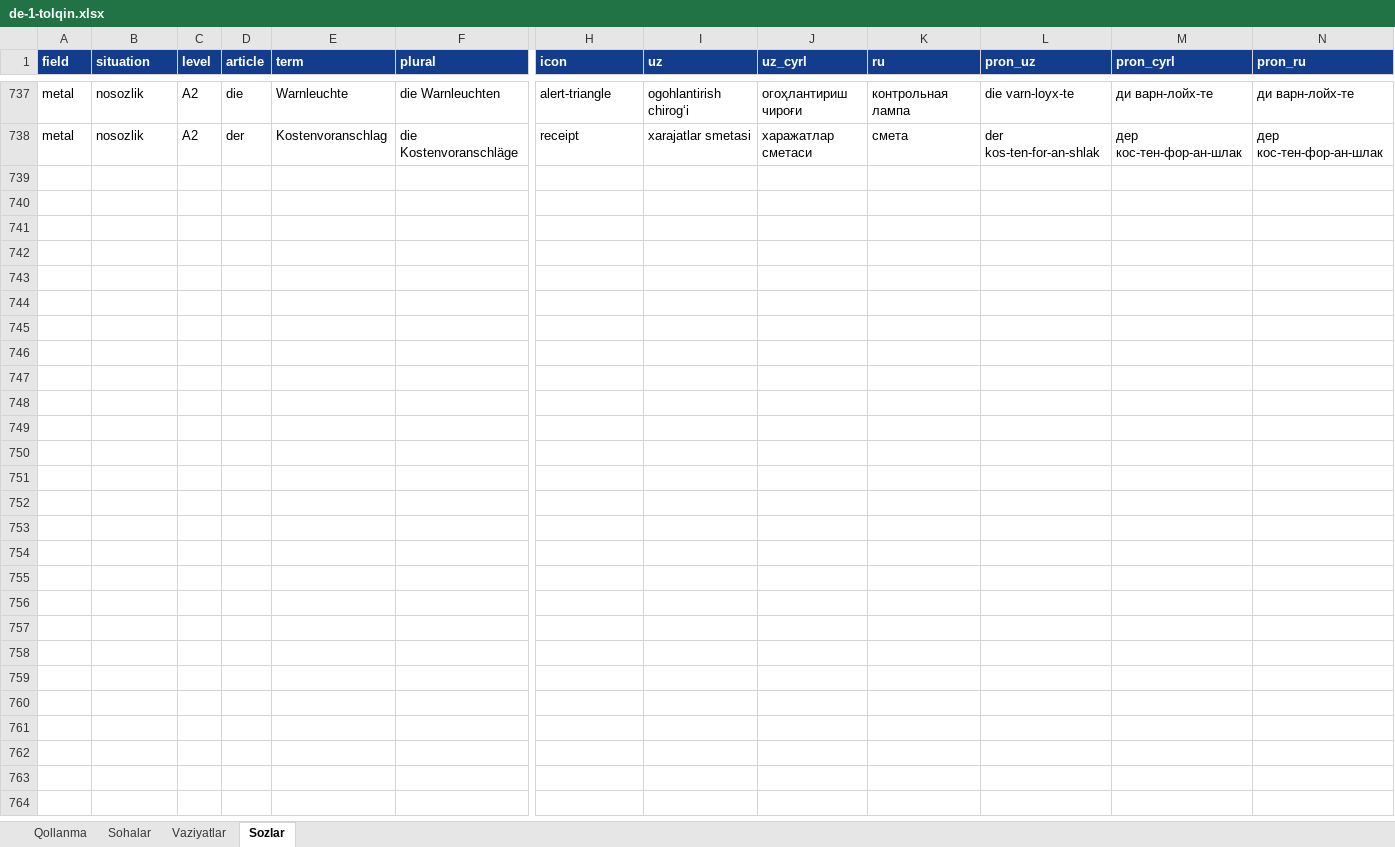
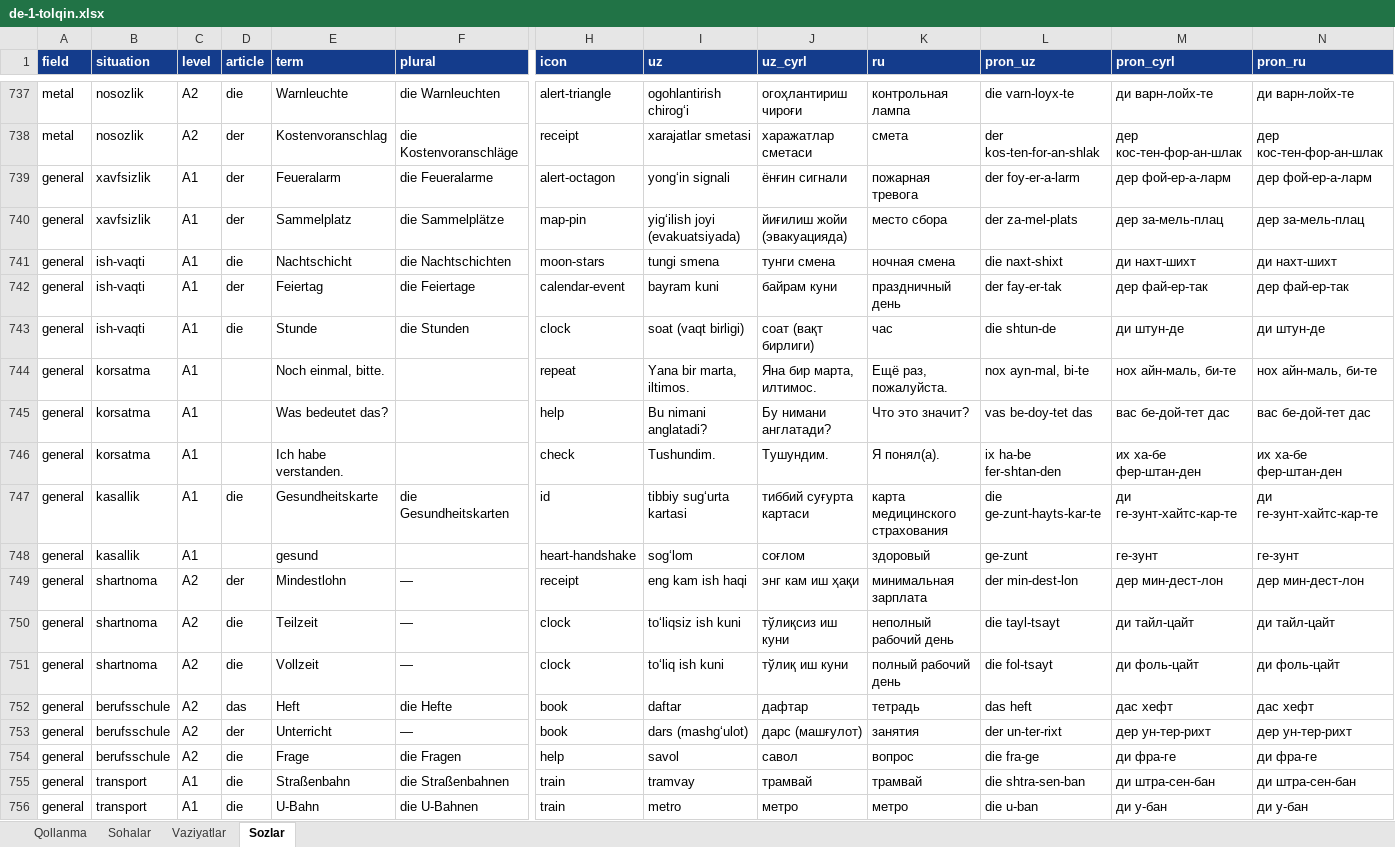
Before and after one commit to Jahon-gir/Qaldirgoch, an Excel workbook: docs/content/de-1-tolqin.xlsx, sheet Sozlar, drawn as a sheet; only a part is shown, gaps mark what is left out; values as stored, in another font and other column widths than the file's, no borders; rows hold the shown columns only; the diff covers the shown part only; the diff names each change by its address in the sheet, - before the commit and + after, or states it on an @@ line.

```diff
--- a/docs/content/de-1-tolqin.xlsx (sheet Sozlar)
+++ b/docs/content/de-1-tolqin.xlsx (sheet Sozlar)
+row 739: general | xavfsizlik | A1 | der | Feueralarm | die Feueralarme | alert-octagon | yongʻin signali | ёнғин сигнали | пожарная тревога | der foy-er-a-larm | дер фой-ер-а-ларм | дер фой-ер-а-ларм
+row 740: general | xavfsizlik | A1 | der | Sammelplatz | die Sammelplätze | map-pin | yigʻilish joyi (evakuatsiyada) | йиғилиш жойи (эвакуацияда) | место сбора | der za-mel-plats | дер за-мель-плац | дер за-мель-плац
+row 741: general | ish-vaqti | A1 | die | Nachtschicht | die Nachtschichten | moon-stars | tungi smena | тунги смена | ночная смена | die naxt-shixt | ди нахт-шихт | ди нахт-шихт
+row 742: general | ish-vaqti | A1 | der | Feiertag | die Feiertage | calendar-event | bayram kuni | байрам куни | праздничный день | der fay-er-tak | дер фай-ер-так | дер фай-ер-так
+row 743: general | ish-vaqti | A1 | die | Stunde | die Stunden | clock | soat (vaqt birligi) | соат (вақт бирлиги) | час | die shtun-de | ди штун-де | ди штун-де
+row 744: general | korsatma | A1 |  | Noch einmal, bitte. |  | repeat | Yana bir marta, iltimos. | Яна бир марта, илтимос. | Ещё раз, пожалуйста. | nox ayn-mal, bi-te | нох айн-маль, би-те | нох айн-маль, би-те
+row 745: general | korsatma | A1 |  | Was bedeutet das? |  | help | Bu nimani anglatadi? | Бу нимани англатади? | Что это значит? | vas be-doy-tet das | вас бе-дой-тет дас | вас бе-дой-тет дас
+row 746: general | korsatma | A1 |  | Ich habe verstanden. |  | check | Tushundim. | Тушундим. | Я понял(а). | ix ha-be fer-shtan-den | их ха-бе фер-штан-ден | их ха-бе фер-штан-ден
+row 747: general | kasallik | A1 | die | Gesundheitskarte | die Gesundheitskarten | id | tibbiy sugʻurta kartasi | тиббий суғурта картаси | карта медицинского страхования | die ge-zunt-hayts-kar-te | ди ге-зунт-хайтс-кар-те | ди ге-зунт-хайтс-кар-те
+row 748: general | kasallik | A1 |  | gesund |  | heart-handshake | sogʻlom | соғлом | здоровый | ge-zunt | ге-зунт | ге-зунт
+row 749: general | shartnoma | A2 | der | Mindestlohn | — | receipt | eng kam ish haqi | энг кам иш ҳақи | минимальная зарплата | der min-dest-lon | дер мин-дест-лон | дер мин-дест-лон
+row 750: general | shartnoma | A2 | die | Teilzeit | — | clock | toʻliqsiz ish kuni | тўлиқсиз иш куни | неполный рабочий день | die tayl-tsayt | ди тайл-цайт | ди тайл-цайт
+row 751: general | shartnoma | A2 | die | Vollzeit | — | clock | toʻliq ish kuni | тўлиқ иш куни | полный рабочий день | die fol-tsayt | ди фоль-цайт | ди фоль-цайт
+row 752: general | berufsschule | A2 | das | Heft | die Hefte | book | daftar | дафтар | тетрадь | das heft | дас хефт | дас хефт
+row 753: general | berufsschule | A2 | der | Unterricht | — | book | dars (mashgʻulot) | дарс (машғулот) | занятия | der un-ter-rixt | дер ун-тер-рихт | дер ун-тер-рихт
+row 754: general | berufsschule | A2 | die | Frage | die Fragen | help | savol | савол | вопрос | die fra-ge | ди фра-ге | ди фра-ге
+row 755: general | transport | A1 | die | Straßenbahn | die Straßenbahnen | train | tramvay | трамвай | трамвай | die shtra-sen-ban | ди штра-сен-бан | ди штра-сен-бан
+row 756: general | transport | A1 | die | U-Bahn | die U-Bahnen | train | metro | метро | метро | die u-ban | ди у-бан | ди у-бан
```
Also changed, not shown: 21 added rows elsewhere in this sheet, 4 other files.
